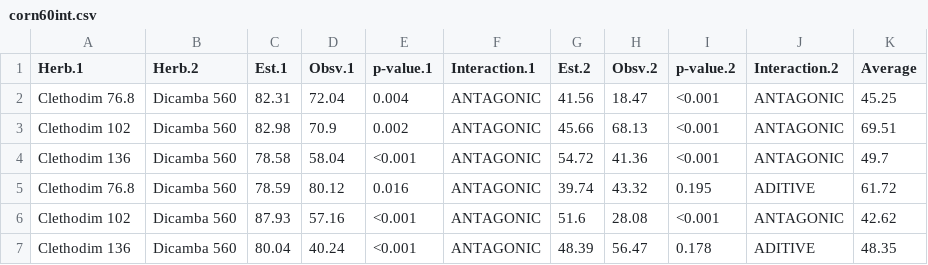
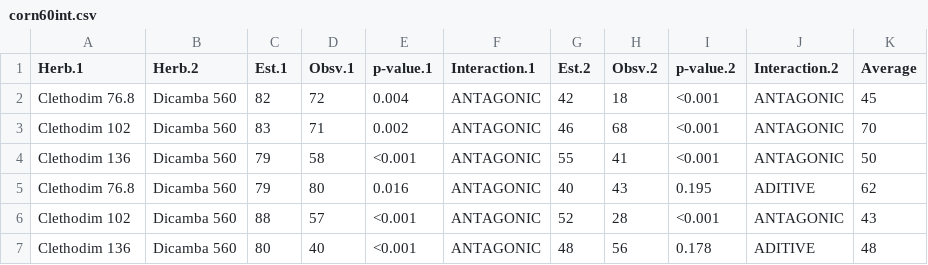
Before and after one commit to vitoranunciato/volunteercorncontrol, a CSV file: docs/data/corn60int.csv, drawn as a sheet.

```diff
--- a/docs/data/corn60int.csv
+++ b/docs/data/corn60int.csv
@@ -1,7 +1,7 @@
 Herb.1,Herb.2,Est.1,Obsv.1,p-value.1,Interaction.1,Est.2,Obsv.2,p-value.2,Interaction.2,Average
-Clethodim 76.8,Dicamba 560,82.31,72.04,0.004,ANTAGONIC,41.56,18.47,<0.001,ANTAGONIC,45.25
-Clethodim 102,Dicamba 560,82.98,70.9,0.002,ANTAGONIC,45.66,68.13,<0.001,ANTAGONIC,69.51
-Clethodim 136,Dicamba 560,78.58,58.04,<0.001,ANTAGONIC,54.72,41.36,<0.001,ANTAGONIC,49.7
-Clethodim 76.8,Dicamba 560,78.59,80.12,0.016,ANTAGONIC,39.74,43.32,0.195,ADITIVE,61.72
-Clethodim 102,Dicamba 560,87.93,57.16,<0.001,ANTAGONIC,51.6,28.08,<0.001,ANTAGONIC,42.62
-Clethodim 136,Dicamba 560,80.04,40.24,<0.001,ANTAGONIC,48.39,56.47,0.178,ADITIVE,48.35
+Clethodim 76.8,Dicamba 560,82,72,0.004,ANTAGONIC,42,18,<0.001,ANTAGONIC,45
+Clethodim 102,Dicamba 560,83,71,0.002,ANTAGONIC,46,68,<0.001,ANTAGONIC,70
+Clethodim 136,Dicamba 560,79,58,<0.001,ANTAGONIC,55,41,<0.001,ANTAGONIC,50
+Clethodim 76.8,Dicamba 560,79,80,0.016,ANTAGONIC,40,43,0.195,ADITIVE,62
+Clethodim 102,Dicamba 560,88,57,<0.001,ANTAGONIC,52,28,<0.001,ANTAGONIC,43
+Clethodim 136,Dicamba 560,80,40,<0.001,ANTAGONIC,48,56,0.178,ADITIVE,48
```
Also changed, not shown: docs/data/corn30int.csv, docs/data/corn90int.csv, 6 other files.
